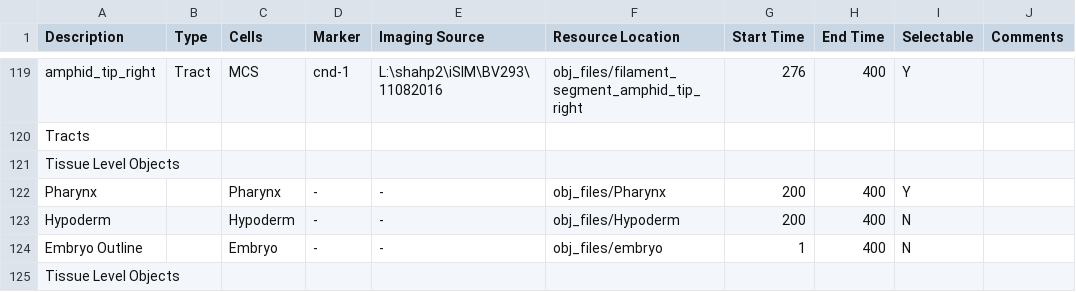
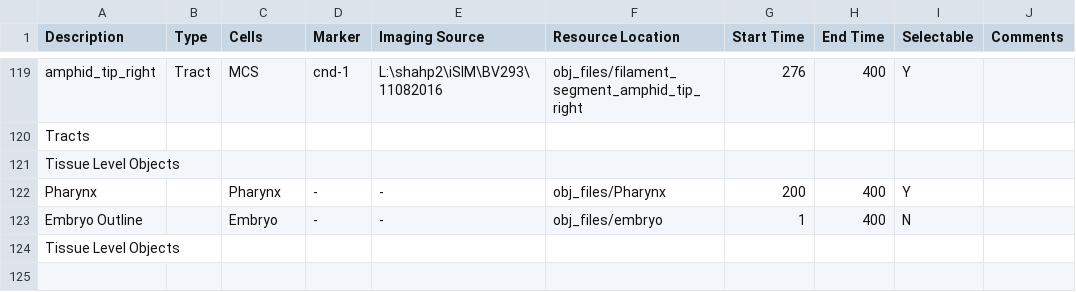
Before and after one commit to bradenkatzman/WormGUIDES_Unity, a CSV file: Assets/Resources/shapes_file/CellShapesConfig.csv, drawn as a sheet; only a part is shown, gaps mark what is left out; the diff names each change by its address in the sheet, - before the commit and + after, or states it on an @@ line.

```diff
--- a/Assets/Resources/shapes_file/CellShapesConfig.csv
+++ b/Assets/Resources/shapes_file/CellShapesConfig.csv
-row 123: Hypoderm |  | Hypoderm | - | - | obj_files/Hypoderm | 200 | 400 | N
```
Also changed, not shown: 2 other files.
